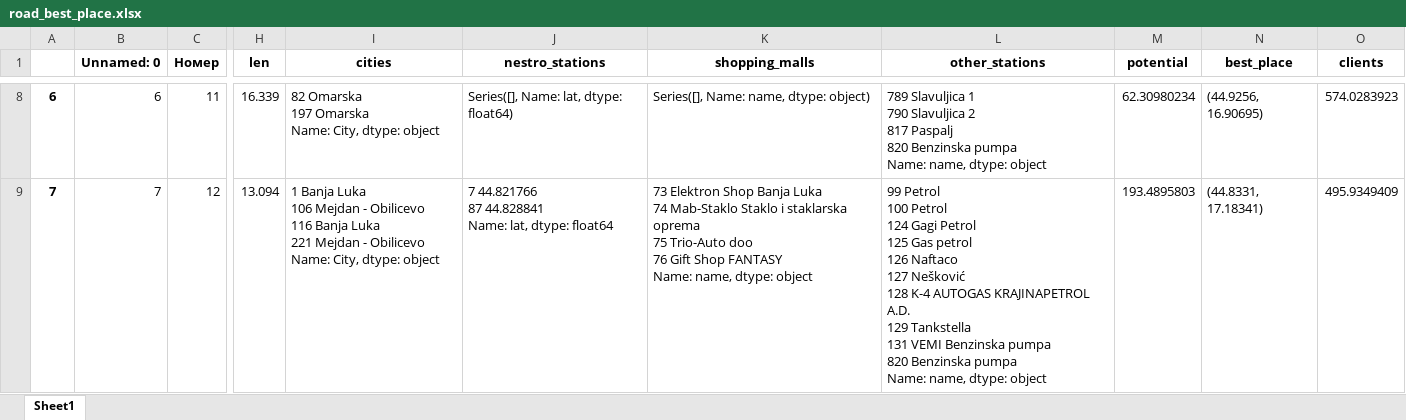
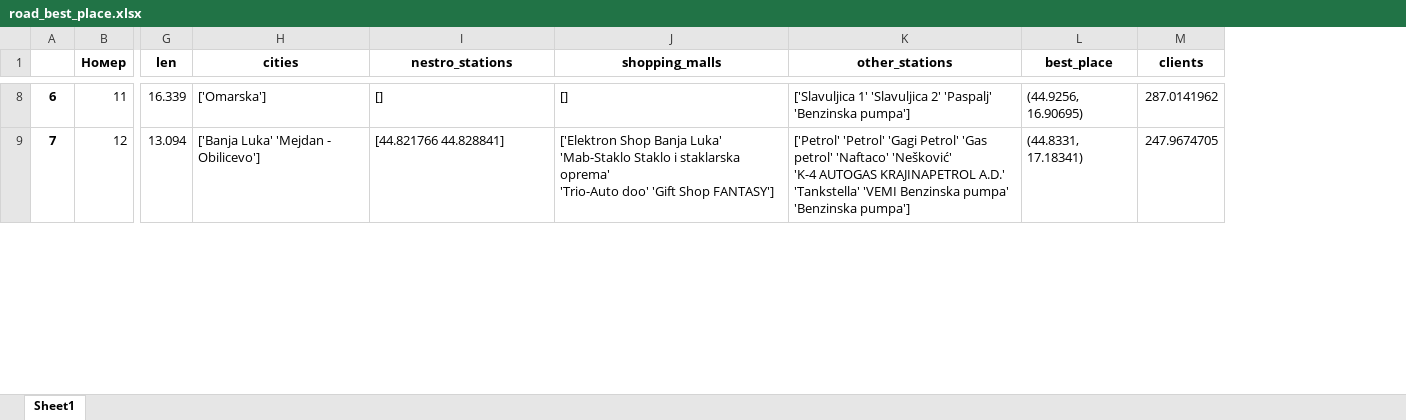
Before and after one commit to karimvafin/NestroHackathon, an Excel workbook: data/clients/road_best_place.xlsx, sheet Sheet1, drawn as a sheet; only a part is shown, gaps mark what is left out; values as stored, in another font and other column widths than the file's, no borders; removed rows and columns are numbered as before the commit, all else as after; ↵ is a line break in a cell; the diff covers the shown part only; the diff names each change by its address in the sheet, - before the commit and + after, or states it on an @@ line.

```diff
--- a/data/clients/road_best_place.xlsx (sheet Sheet1)
+++ b/data/clients/road_best_place.xlsx (sheet Sheet1)
-column B (Unnamed: 0), rows 8-9: 6 | 7
-column M (potential), rows 8-9: 62.30980234 | 193.4895803
-H8 (cities): 82 Omarska ↵ 197 Omarska ↵ Name: City, dtype: object
+H8 (cities): ['Omarska']
-I8 (nestro_stations): Series([], Name: lat, dtype: float64)
+I8 (nestro_stations): []
-J8 (shopping_malls): Series([], Name: name, dtype: object)
+J8 (shopping_malls): []
-K8 (other_stations): 789 Slavuljica 1 ↵ 790 Slavuljica 2 ↵ 817 Paspalj ↵ 820 Benzinska pumpa ↵ Name: name, dtype: object
+K8 (other_stations): ['Slavuljica 1' 'Slavuljica 2' 'Paspalj' 'Benzinska pumpa']
-M8 (clients): 574.0283923
+M8 (clients): 287.0141962
-H9 (cities): 1 Banja Luka ↵ 106 Mejdan - Obilicevo ↵ 116 Banja Luka ↵ 221 Mejdan - Obilicevo ↵ Name: City, dtype: object
+H9 (cities): ['Banja Luka' 'Mejdan - Obilicevo']
-I9 (nestro_stations): 7 44.821766 ↵ 87 44.828841 ↵ Name: lat, dtype: float64
+I9 (nestro_stations): [44.821766 44.828841]
-J9 (shopping_malls): 73 Elektron Shop Banja Luka ↵ 74 Mab-Staklo Staklo i staklarska oprema ↵ 75 Trio-Auto doo ↵ 76 Gift Shop FANTASY ↵ Name: name, dtype: object
+J9 (shopping_malls): ['Elektron Shop Banja Luka' 'Mab-Staklo Staklo i staklarska oprema' ↵ 'Trio-Auto doo' 'Gift Shop FANTASY']
-K9 (other_stations): 99 Petrol ↵ 100 Petrol ↵ 124 Gagi Petrol ↵ 125 Gas petrol ↵ 126 Naftaco ↵ 127 Nešković ↵ 128 K-4 AUTOGAS KRAJINAPETROL A.D. ↵ 129 Tankstella ↵ 131 VEMI Benzinska pumpa ↵ 820 Benzinska pumpa ↵ Name: name, dtype: object
+K9 (other_stations): ['Petrol' 'Petrol' 'Gagi Petrol' 'Gas petrol' 'Naftaco' 'Nešković' ↵ 'K-4 AUTOGAS KRAJINAPETROL A.D.' 'Tankstella' 'VEMI Benzinska pumpa' ↵ 'Benzinska pumpa']
-M9 (clients): 495.9349409
+M9 (clients): 247.9674705
```
Also changed, not shown: 780 edited cells elsewhere in this sheet, 1 other file.
